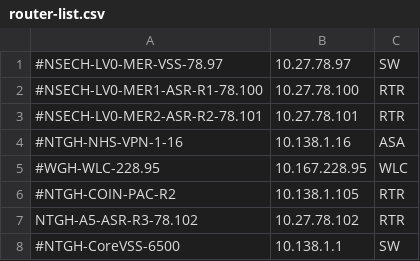
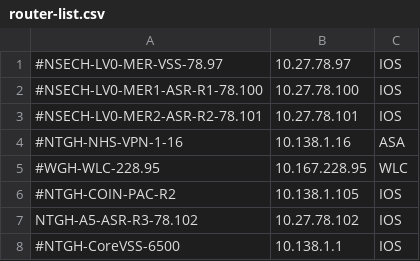
Before and after one commit to darenfulwell/Route-discovery, a CSV file: router-list.csv, drawn as a sheet.

Commit message:
Updated with more generalised references
Reference to "switch" or "router" changed to refer to OS (eg IOS-XE)

```diff
--- a/router-list.csv
+++ b/router-list.csv
@@ -1,8 +1,8 @@
-#NSECH-LV0-MER-VSS-78.97,10.27.78.97,SW
-#NSECH-LV0-MER1-ASR-R1-78.100,10.27.78.100,RTR
-#NSECH-LV0-MER2-ASR-R2-78.101,10.27.78.101,RTR
+#NSECH-LV0-MER-VSS-78.97,10.27.78.97,IOS
+#NSECH-LV0-MER1-ASR-R1-78.100,10.27.78.100,IOS
+#NSECH-LV0-MER2-ASR-R2-78.101,10.27.78.101,IOS
 #NTGH-NHS-VPN-1-16,10.138.1.16,ASA
 #WGH-WLC-228.95,10.167.228.95,WLC
-#NTGH-COIN-PAC-R2,10.138.1.105,RTR
-NTGH-A5-ASR-R3-78.102,10.27.78.102,RTR
-#NTGH-CoreVSS-6500,10.138.1.1,SW
+#NTGH-COIN-PAC-R2,10.138.1.105,IOS
+NTGH-A5-ASR-R3-78.102,10.27.78.102,IOS
+#NTGH-CoreVSS-6500,10.138.1.1,IOS
```
Also changed, not shown: 51 other files.
